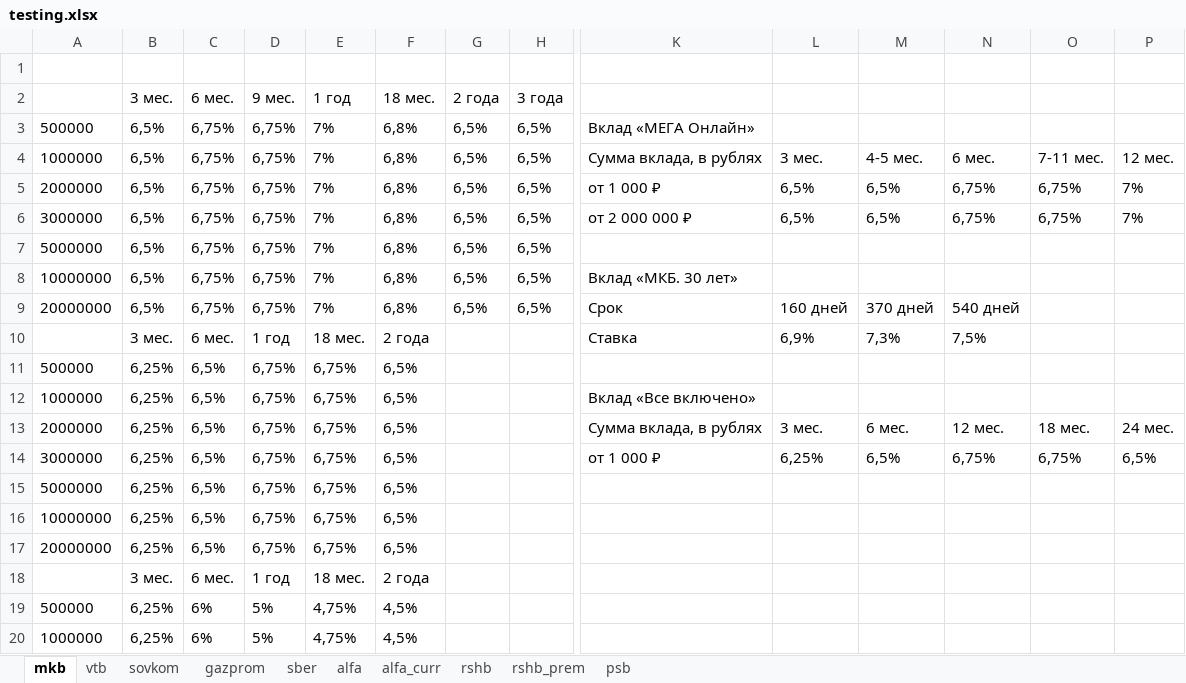
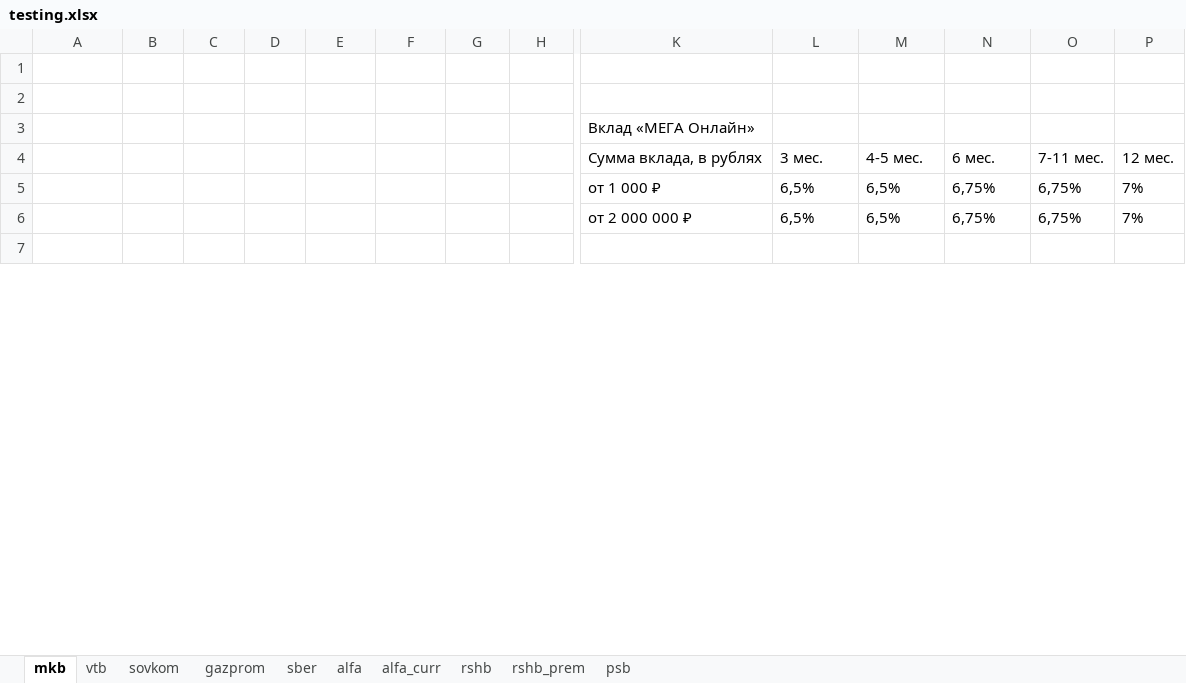
Before and after one commit to timiking5/parsing, an Excel workbook: final_versions/testing.xlsx, sheet mkb, drawn as a sheet; only a part is shown, gaps mark what is left out; values as stored, in another font and other column widths than the file's, no borders; removed rows and columns are numbered as before the commit, all else as after; rows hold the shown columns only; the diff covers the shown part only; the diff names each change by its address in the sheet, - before the commit and + after, or states it on an @@ line.

```diff
--- a/final_versions/testing.xlsx (sheet mkb)
+++ b/final_versions/testing.xlsx (sheet mkb)
-row 2:  | 3 мес. | 6 мес. | 9 мес. | 1 год | 18 мес. | 2 года | 3 года
+row 2: (empty)
-row 3: 500000 | 6,5% | 6,75% | 6,75% | 7% | 6,8% | 6,5% | 6,5% | Вклад «МЕГА Онлайн»
+row 3:  |  |  |  |  |  |  |  | Вклад «МЕГА Онлайн»
-A4: 1000000
+A4: (empty)
-B4: 6,5%
+B4: (empty)
-C4: 6,75%
+C4: (empty)
-D4: 6,75%
+D4: (empty)
-E4: 7%
+E4: (empty)
-F4: 6,8%
+F4: (empty)
-G4: 6,5%
+G4: (empty)
-H4: 6,5%
+H4: (empty)
-A5: 2000000
+A5: (empty)
-B5:B6: 6,5%
+B5:B6: (empty)
-C5:C6: 6,75%
+C5:C6: (empty)
-D5:D6: 6,75%
+D5:D6: (empty)
-E5:E6: 7%
+E5:E6: (empty)
-F5:F6: 6,8%
+F5:F6: (empty)
-G5:G6: 6,5%
+G5:G6: (empty)
-H5:H6: 6,5%
+H5:H6: (empty)
-A6: 3000000
+A6: (empty)
-row 7: 5000000 | 6,5% | 6,75% | 6,75% | 7% | 6,8% | 6,5% | 6,5%
+row 7: (empty)
-row 8: 10000000 | 6,5% | 6,75% | 6,75% | 7% | 6,8% | 6,5% | 6,5% | Вклад «МКБ. 30 лет»
-row 9: 20000000 | 6,5% | 6,75% | 6,75% | 7% | 6,8% | 6,5% | 6,5% | Срок | 160 дней | 370 дней | 540 дней
-row 10:  | 3 мес. | 6 мес. | 1 год | 18 мес. | 2 года |  |  | Ставка | 6,9% | 7,3% | 7,5%
-row 11: 500000 | 6,25% | 6,5% | 6,75% | 6,75% | 6,5%
-row 12: 1000000 | 6,25% | 6,5% | 6,75% | 6,75% | 6,5% |  |  | Вклад «Все включено»
-row 13: 2000000 | 6,25% | 6,5% | 6,75% | 6,75% | 6,5% |  |  | Сумма вклада, в рублях | 3 мес. | 6 мес. | 12 мес. | 18 мес. | 24 мес.
-row 14: 3000000 | 6,25% | 6,5% | 6,75% | 6,75% | 6,5% |  |  | от 1 000 ₽ | 6,25% | 6,5% | 6,75% | 6,75% | 6,5%
-row 15: 5000000 | 6,25% | 6,5% | 6,75% | 6,75% | 6,5%
-row 16: 10000000 | 6,25% | 6,5% | 6,75% | 6,75% | 6,5%
-row 17: 20000000 | 6,25% | 6,5% | 6,75% | 6,75% | 6,5%
-row 18:  | 3 мес. | 6 мес. | 1 год | 18 мес. | 2 года
-row 19: 500000 | 6,25% | 6% | 5% | 4,75% | 4,5%
-row 20: 1000000 | 6,25% | 6% | 5% | 4,75% | 4,5%
```
Also changed, not shown: 6 added rows, 12 removed rows and 6 edited cells elsewhere in this sheet, sheet psb, sheet vtb, sheet alfa, sheet gazprom, 11 other files.
